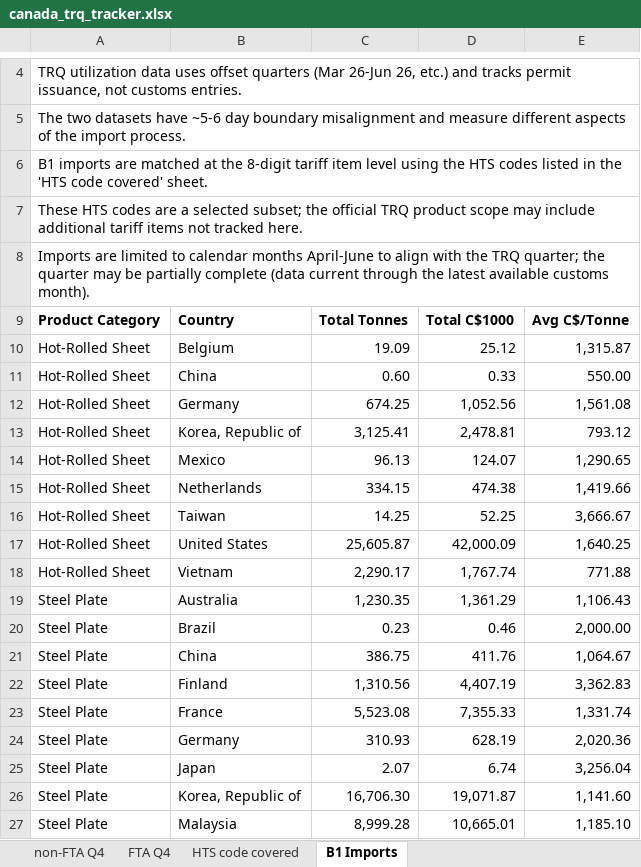
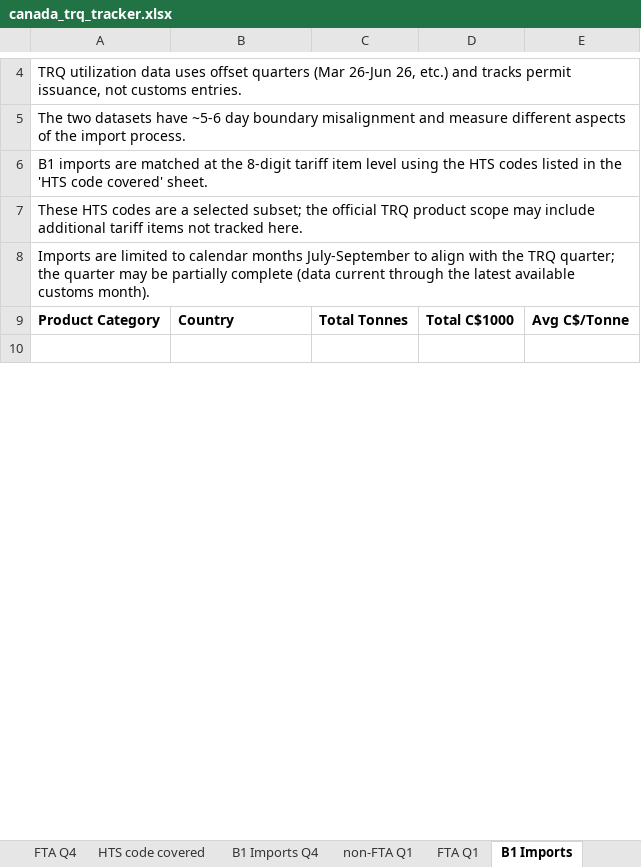
Before and after one commit to salt0401/Canada-Quota, an Excel workbook: data/canada_trq_tracker.xlsx, sheet B1 Imports, drawn as a sheet; only a part is shown, gaps mark what is left out; values as stored, in another font and other column widths than the file's, no borders; removed rows and columns are numbered as before the commit, all else as after; the diff covers the shown part only; the diff names each change by its address in the sheet, - before the commit and + after, or states it on an @@ line.

```diff
--- a/data/canada_trq_tracker.xlsx (sheet B1 Imports)
+++ b/data/canada_trq_tracker.xlsx (sheet B1 Imports)
+sheet tab: B1 Imports Q4
+sheet tab: non-FTA Q1
+sheet tab: FTA Q1
-A8: …calendar months April-June to align…
+A8: …calendar months July-September to align…
-row 10: Hot-Rolled Sheet | Belgium | 19.09 | 25.12 | 1,315.87
+row 10: (empty)
-row 11: Hot-Rolled Sheet | China | 0.60 | 0.33 | 550.00
-row 12: Hot-Rolled Sheet | Germany | 674.25 | 1,052.56 | 1,561.08
-row 13: Hot-Rolled Sheet | Korea, Republic of | 3,125.41 | 2,478.81 | 793.12
-row 14: Hot-Rolled Sheet | Mexico | 96.13 | 124.07 | 1,290.65
-row 15: Hot-Rolled Sheet | Netherlands | 334.15 | 474.38 | 1,419.66
-row 16: Hot-Rolled Sheet | Taiwan | 14.25 | 52.25 | 3,666.67
-row 17: Hot-Rolled Sheet | United States | 25,605.87 | 42,000.09 | 1,640.25
-row 18: Hot-Rolled Sheet | Vietnam | 2,290.17 | 1,767.74 | 771.88
-row 19: Steel Plate | Australia | 1,230.35 | 1,361.29 | 1,106.43
-row 20: Steel Plate | Brazil | 0.23 | 0.46 | 2,000.00
-row 21: Steel Plate | China | 386.75 | 411.76 | 1,064.67
-row 22: Steel Plate | Finland | 1,310.56 | 4,407.19 | 3,362.83
-row 23: Steel Plate | France | 5,523.08 | 7,355.33 | 1,331.74
-row 24: Steel Plate | Germany | 310.93 | 628.19 | 2,020.36
-row 25: Steel Plate | Japan | 2.07 | 6.74 | 3,256.04
-row 26: Steel Plate | Korea, Republic of | 16,706.30 | 19,071.87 | 1,141.60
-row 27: Steel Plate | Malaysia | 8,999.28 | 10,665.01 | 1,185.10
```
Also changed, not shown: 1 added row, 102 removed rows and 1 edited cell elsewhere in this sheet.
